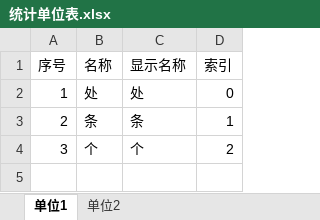
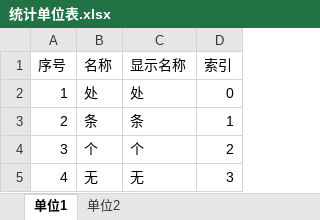
Before and after one commit to zjkl19/AutoRegularInspection, an Excel workbook: AutoRegularInspection/统计单位表.xlsx, sheet 单位1, drawn as a sheet; values as stored, in another font and other column widths than the file's, no borders; the diff names each change by its address in the sheet, - before the commit and + after, or states it on an @@ line.

```diff
--- a/AutoRegularInspection/统计单位表.xlsx (sheet 单位1)
+++ b/AutoRegularInspection/统计单位表.xlsx (sheet 单位1)
+row 5: 4 | 无 | 无 | 3
```
Also changed, not shown: sheet 单位2, 5 other files.
